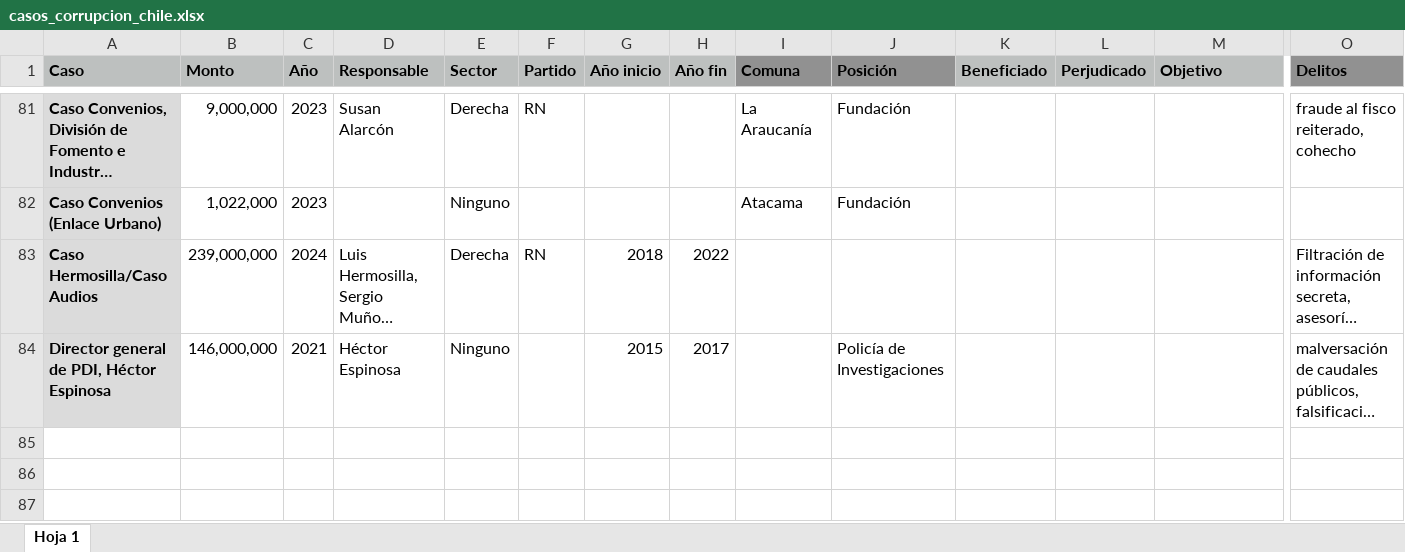
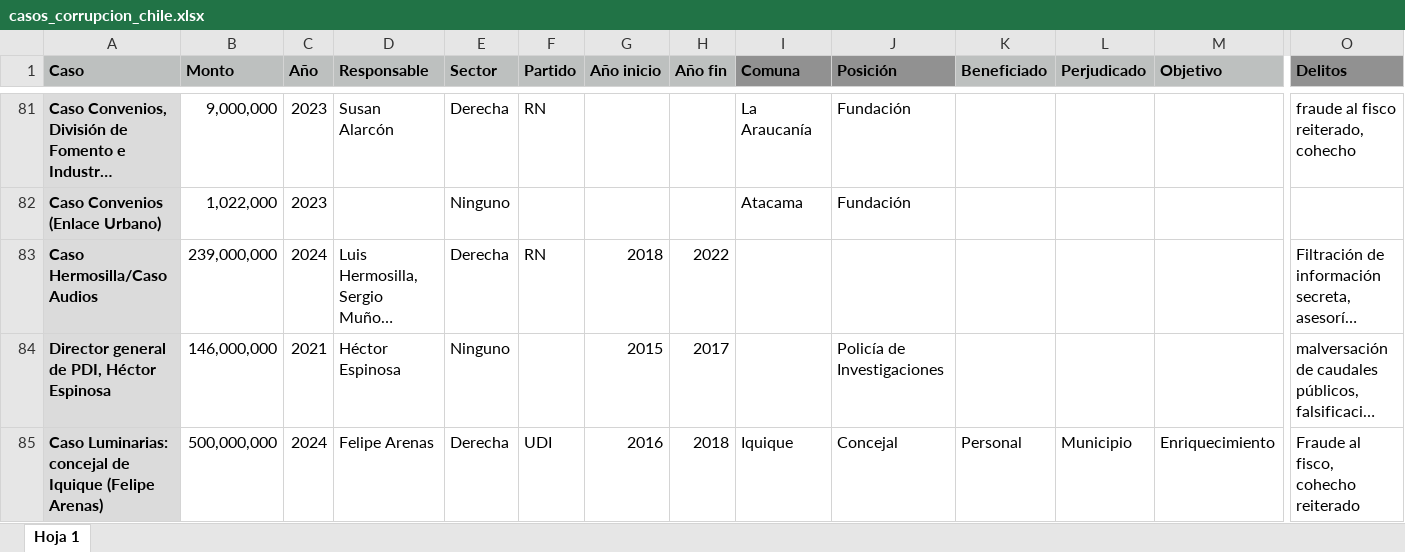
Before and after one commit to bastianolea/corrupcion_chile, an Excel workbook: datos/casos_corrupcion_chile.xlsx, sheet Hoja 1, drawn as a sheet; only a part is shown, gaps mark what is left out; long unchanged cells end in …; values as stored, in another font and other column widths than the file's, no borders; conditional formats not drawn; rows hold the shown columns only; the diff names each change by its address in the sheet, - before the commit and + after, or states it on an @@ line.

```diff
--- a/datos/casos_corrupcion_chile.xlsx (sheet Hoja 1)
+++ b/datos/casos_corrupcion_chile.xlsx (sheet Hoja 1)
+row 85: Caso Luminarias: concejal de Iquique (Felipe Arenas) | 500,000,000 | 2024 | Felipe Arenas | Derecha | UDI | 2016 | 2018 | Iquique | Concejal | Personal | Municipio | Enriquecimiento | Fraude al fisco, cohecho reiterado
```
Also changed, not shown: 4 other files.
